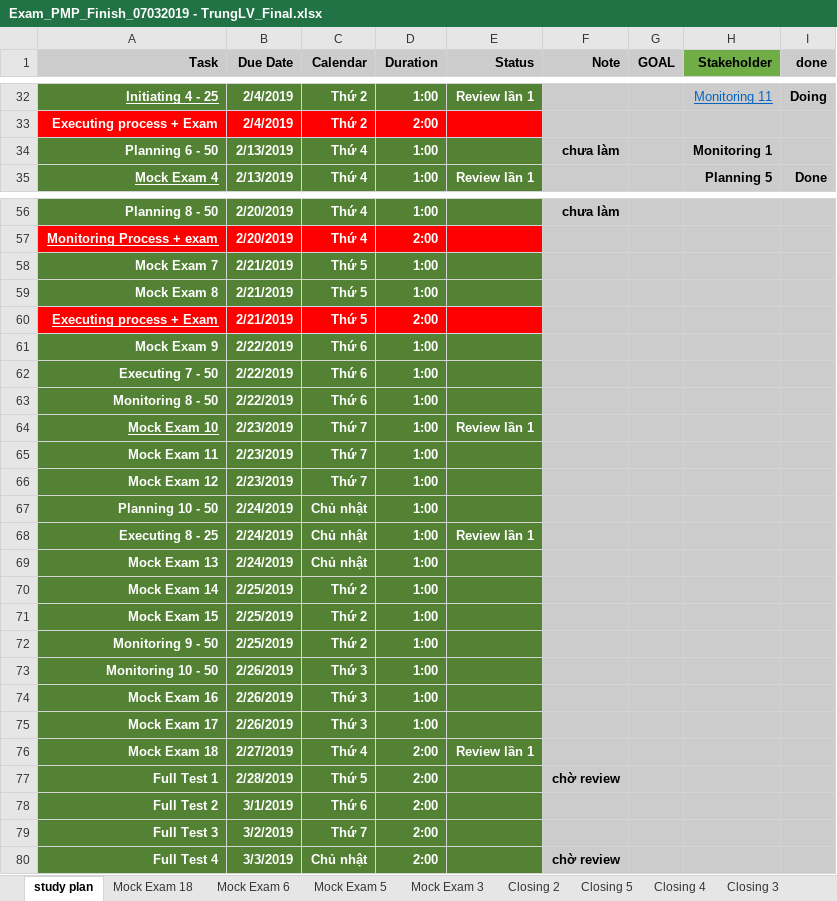
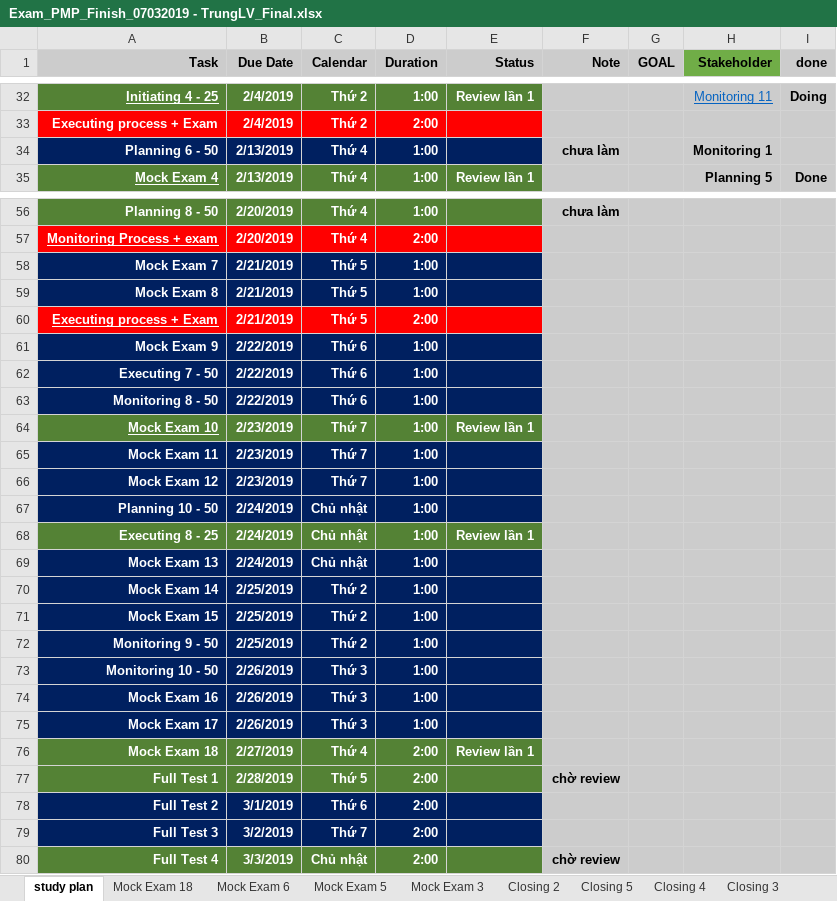
Before and after one commit to trunglv2010/EBill, an Excel workbook: 10_Management/Exam_PMP_Finish_07032019 - TrungLV_Final.xlsx, sheet study plan, drawn as a sheet; only a part is shown, gaps mark what is left out; values as stored, in another font and other column widths than the file's, no borders; charts and pictures not drawn; the diff covers the shown part only; the diff names each change by its address in the sheet, - before the commit and + after, or states it on an @@ line.

```diff
--- a/10_Management/Exam_PMP_Finish_07032019 - TrungLV_Final.xlsx (sheet study plan)
+++ b/10_Management/Exam_PMP_Finish_07032019 - TrungLV_Final.xlsx (sheet study plan)
-A34:E34 fill: #548235
+A34:E34 fill: #002060
-A58:E59 fill: #548235
+A58:E59 fill: #002060
-A61:E63 fill: #548235
+A61:E63 fill: #002060
-A65:E67 fill: #548235
+A65:E67 fill: #002060
-A69:E75 fill: #548235
+A69:E75 fill: #002060
-A78:E79 fill: #548235
+A78:E79 fill: #002060
```
Also changed, not shown: cell formats elsewhere in this sheet, sheet Mock Exam 18, 10_Management/bk/Exam_PMP_TangToc_07032019 - TrungLV_Updated.xlsx.
